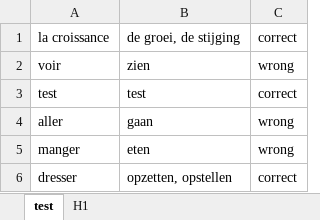
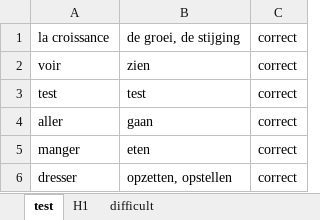
Before and after one commit to Extner32/trainer_classic, an Excel workbook: test.xlsx, sheet test, drawn as a sheet; values as stored, in another font and other column widths than the file's, no borders; the diff names each change by its address in the sheet, - before the commit and + after, or states it on an @@ line.

```diff
--- a/test.xlsx (sheet test)
+++ b/test.xlsx (sheet test)
+sheet tab: difficult
-C2: wrong
+C2: correct
-C4:C5: wrong
+C4:C5: correct
```
Also changed, not shown: 2500.xlsx, frans4de.xlsx, 1 other file.
